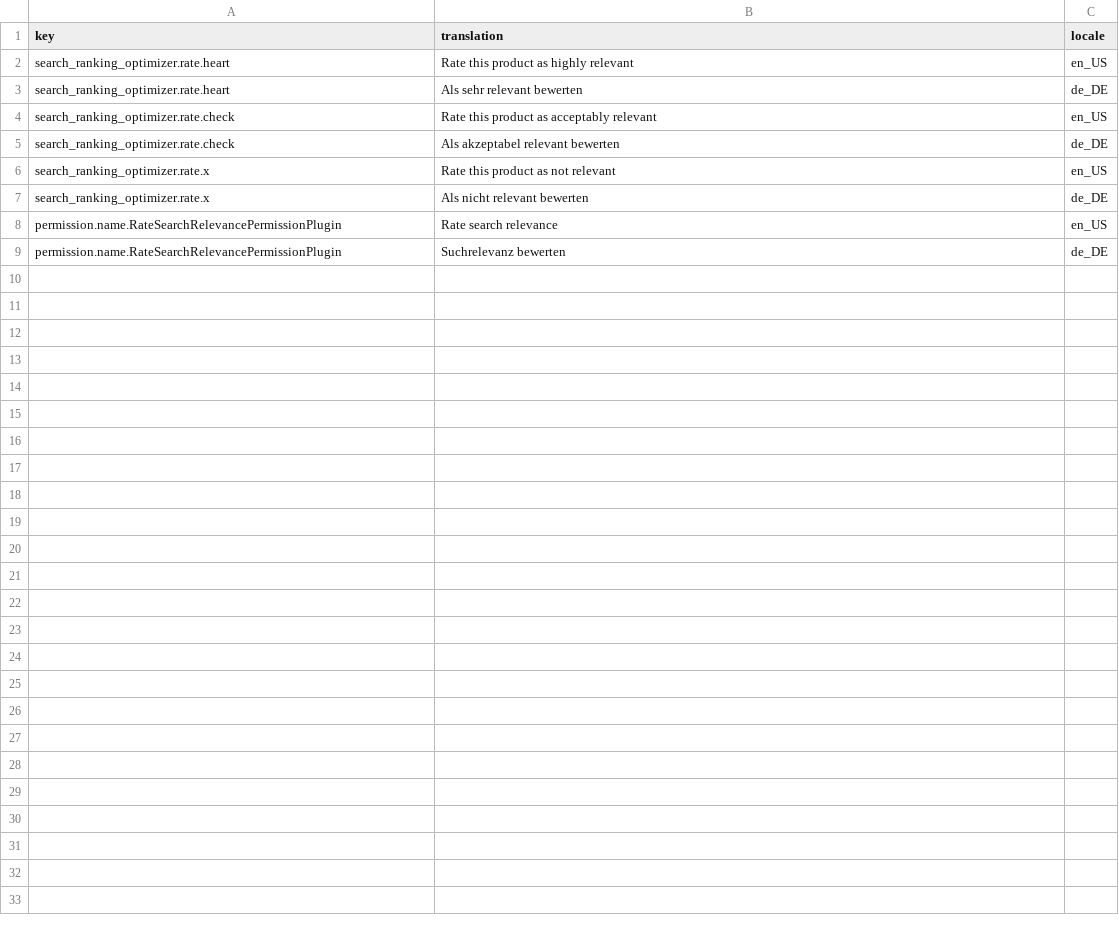
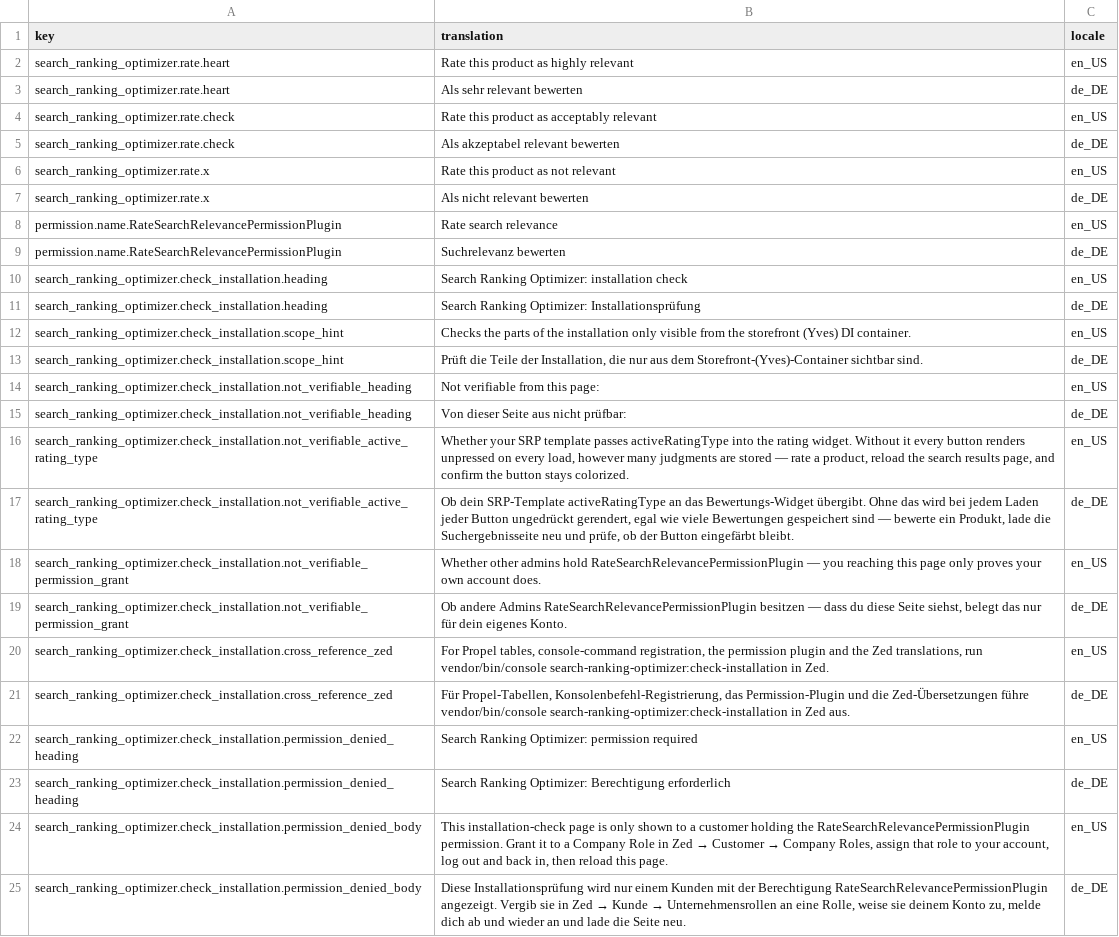
Before and after one commit to andrebarthelmeshellmuth/spryker-search-ranking-optimizer, a CSV file: data/glossary.csv, drawn as a sheet.

```diff
--- a/data/glossary.csv
+++ b/data/glossary.csv
@@ -9 +9,17 @@ permission.name.RateSearchRelevancePermissionPlugin,Rate search relevance,en_US
 permission.name.RateSearchRelevancePermissionPlugin,Suchrelevanz bewerten,de_DE
+search_ranking_optimizer.check_installation.heading,Search Ranking Optimizer: installation check,en_US
+search_ranking_optimizer.check_installation.heading,Search Ranking Optimizer: Installationsprüfung,de_DE
+search_ranking_optimizer.check_installation.scope_hint,"Checks the parts of the installation only visible from the storefront (Yves) DI container.",en_US
+search_ranking_optimizer.check_installation.scope_hint,"Prüft die Teile der Installation, die nur aus dem Storefront-(Yves)-Container sichtbar sind.",de_DE
+search_ranking_optimizer.check_installation.not_verifiable_heading,Not verifiable from this page:,en_US
+search_ranking_optimizer.check_installation.not_verifiable_heading,Von dieser Seite aus nicht prüfbar:,de_DE
+search_ranking_optimizer.check_installation.not_verifiable_active_rating_type,"Whether your SRP template passes activeRatingType into the rating widget. Without it every button renders unpressed on every load, however many judgments are stored — rate a product, reload the search results page, and confirm the button stays colorized.",en_US
+search_ranking_optimizer.check_installation.not_verifiable_active_rating_type,"Ob dein SRP-Template activeRatingType an das Bewertungs-Widget übergibt. Ohne das wird bei jedem Laden jeder Button ungedrückt gerendert, egal wie viele Bewertungen gespeichert sind — bewerte ein Produkt, lade die Suchergebnisseite neu und prüfe, ob der Button eingefärbt bleibt.",de_DE
+search_ranking_optimizer.check_installation.not_verifiable_permission_grant,"Whether other admins hold RateSearchRelevancePermissionPlugin — you reaching this page only proves your own account does.",en_US
+search_ranking_optimizer.check_installation.not_verifiable_permission_grant,"Ob andere Admins RateSearchRelevancePermissionPlugin besitzen — dass du diese Seite siehst, belegt das nur für dein eigenes Konto.",de_DE
+search_ranking_optimizer.check_installation.cross_reference_zed,"For Propel tables, console-command registration, the permission plugin and the Zed translations, run vendor/bin/console search-ranking-optimizer:check-installation in Zed.",en_US
+search_ranking_optimizer.check_installation.cross_reference_zed,"Für Propel-Tabellen, Konsolenbefehl-Registrierung, das Permission-Plugin und die Zed-Übersetzungen führe vendor/bin/console search-ranking-optimizer:check-installation in Zed aus.",de_DE
+search_ranking_optimizer.check_installation.permission_denied_heading,Search Ranking Optimizer: permission required,en_US
+search_ranking_optimizer.check_installation.permission_denied_heading,Search Ranking Optimizer: Berechtigung erforderlich,de_DE
+search_ranking_optimizer.check_installation.permission_denied_body,"This installation-check page is only shown to a customer holding the RateSearchRelevancePermissionPlugin permission. Grant it to a Company Role in Zed → Customer → Company Roles, assign that role to your account, log out and back in, then reload this page.",en_US
+search_ranking_optimizer.check_installation.permission_denied_body,"Diese Installationsprüfung wird nur einem Kunden mit der Berechtigung RateSearchRelevancePermissionPlugin angezeigt. Vergib sie in Zed → Kunde → Unternehmensrollen an eine Rolle, weise sie deinem Konto zu, melde dich ab und wieder an und lade die Seite neu.",de_DE
```
Also changed, not shown: 14 other files.
